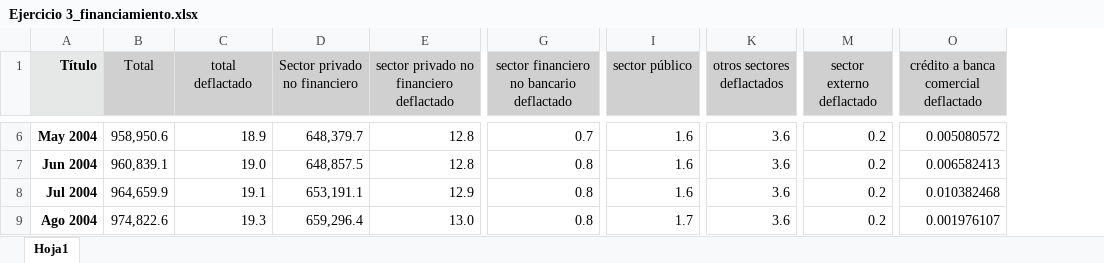
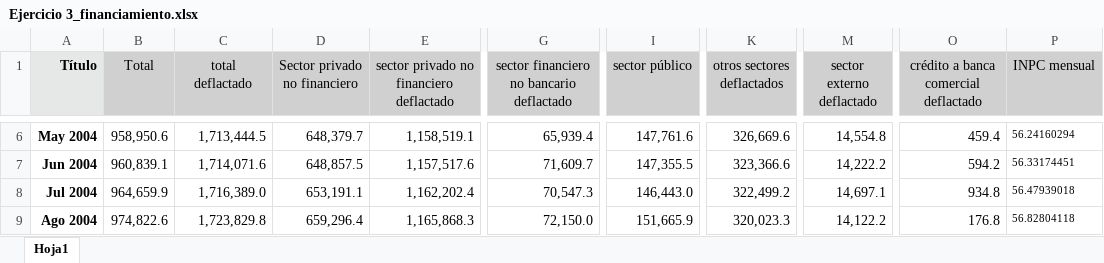
Before and after one commit to LeoEnriquez/TareasMacro2, an Excel workbook: Tarea 4/Datos/Ejercicio 3_financiamiento.xlsx, sheet Hoja1, drawn as a sheet; only a part is shown, gaps mark what is left out; values as stored, in another font and other column widths than the file's, no borders; the diff covers the shown part only; the diff names each change by its address in the sheet, - before the commit and + after, or states it on an @@ line.

```diff
--- a/Tarea 4/Datos/Ejercicio 3_financiamiento.xlsx (sheet Hoja1)
+++ b/Tarea 4/Datos/Ejercicio 3_financiamiento.xlsx (sheet Hoja1)
+column P (INPC mensual), rows 6-9: 56.24160294 | 56.33174451 | 56.47939018 | 56.82804118
-C6 (total deflactado): 18.9
+C6 (total deflactado): 1,713,444.5
-E6: 12.8
+E6: 1,158,519.1
-G6: 0.7
+G6: 65,939.4
-I6 (sector público): 1.6
+I6 (sector público): 147,761.6
-K6 (otros sectores deflactados): 3.6
+K6 (otros sectores deflactados): 326,669.6
-M6 (sector externo deflactado): 0.2
+M6 (sector externo deflactado): 14,554.8
-O6: 0.005080572
+O6: 459.4
-C7 (total deflactado): 19.0
+C7 (total deflactado): 1,714,071.6
-E7: 12.8
+E7: 1,157,517.6
-G7: 0.8
+G7: 71,609.7
-I7 (sector público): 1.6
+I7 (sector público): 147,355.5
-K7 (otros sectores deflactados): 3.6
+K7 (otros sectores deflactados): 323,366.6
-M7 (sector externo deflactado): 0.2
+M7 (sector externo deflactado): 14,222.2
-O7: 0.006582413
+O7: 594.2
-C8 (total deflactado): 19.1
+C8 (total deflactado): 1,716,389.0
-E8: 12.9
+E8: 1,162,202.4
-G8: 0.8
+G8: 70,547.3
-I8 (sector público): 1.6
+I8 (sector público): 146,443.0
-K8 (otros sectores deflactados): 3.6
+K8 (otros sectores deflactados): 322,499.2
-M8 (sector externo deflactado): 0.2
+M8 (sector externo deflactado): 14,697.1
-O8: 0.010382468
+O8: 934.8
-C9 (total deflactado): 19.3
+C9 (total deflactado): 1,723,829.8
-E9: 13.0
+E9: 1,165,868.3
-G9: 0.8
+G9: 72,150.0
-I9 (sector público): 1.7
+I9 (sector público): 151,665.9
-K9 (otros sectores deflactados): 3.6
+K9 (otros sectores deflactados): 320,023.3
-M9 (sector externo deflactado): 0.2
+M9 (sector externo deflactado): 14,122.2
-O9: 0.001976107
+O9: 176.8
```
Also changed, not shown: 1343 edited cells elsewhere in this sheet, formulas that keep their value, 1 other file.
